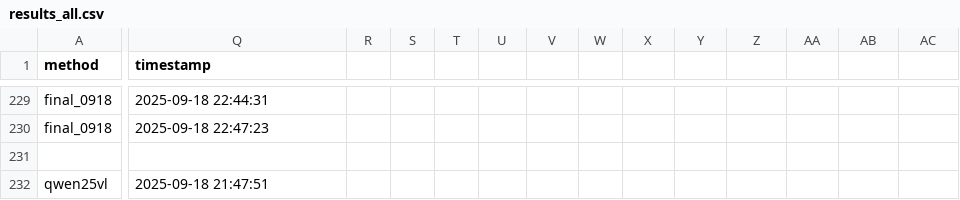
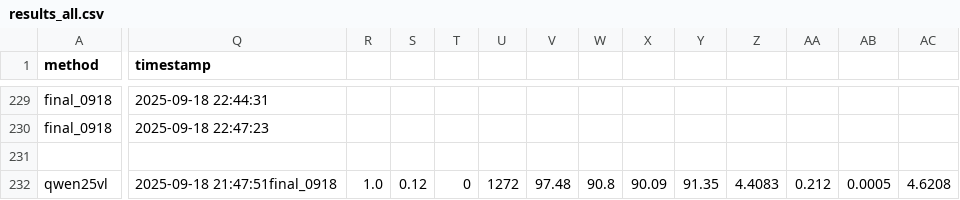
Before and after one commit to strawberryCheeseCake2/CF-Ground, a CSV file: _results/results_all.csv, drawn as a sheet; only a part is shown, gaps mark what is left out; the diff covers the shown part only; the diff names each change by its address in the sheet, - before the commit and + after, or states it on an @@ line.

```diff
--- a/_results/results_all.csv
+++ b/_results/results_all.csv
-Q232 (timestamp): 2025-09-18 21:47:51
+Q232 (timestamp): 2025-09-18 21:47:51final_0918
-R232: (empty)
+R232: 1.0
-S232: (empty)
+S232: 0.12
-T232: (empty)
+T232: 0
-U232: (empty)
+U232: 1272
-V232: (empty)
+V232: 97.48
-W232: (empty)
+W232: 90.8
-X232: (empty)
+X232: 90.09
-Y232: (empty)
+Y232: 91.35
-Z232: (empty)
+Z232: 4.4083
-AA232: (empty)
+AA232: 0.212
-AB232: (empty)
+AB232: 0.0005
-AC232: (empty)
+AC232: 4.6208
```
Also changed, not shown: 4 edited cells elsewhere in this file, _results/results_desktop.csv, 6 other files.
